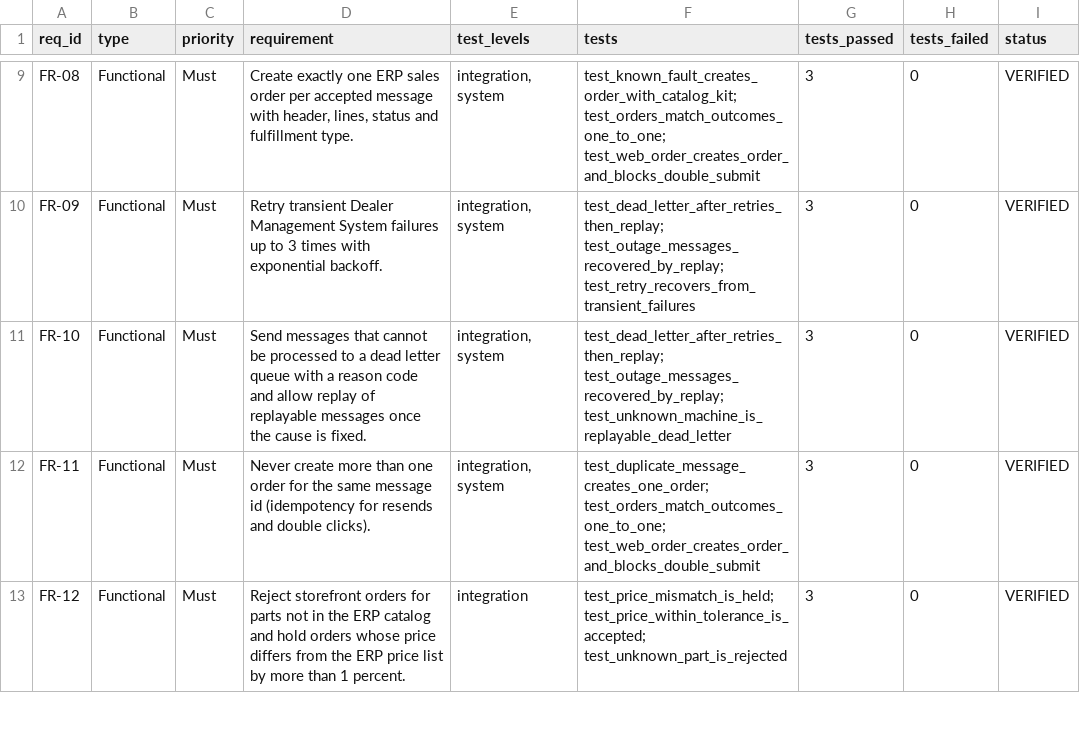
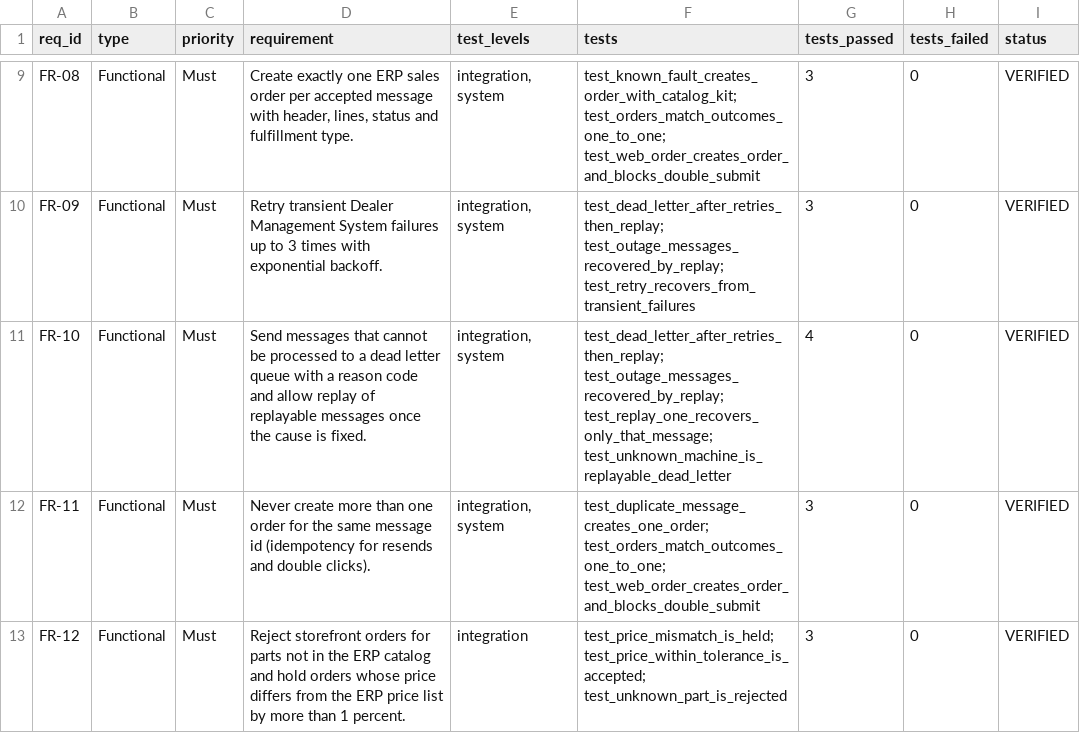
Before and after one commit to AlexaGonzalesTuesta/equipment-parts-integration-hub, a CSV file: docs/requirements_traceability.csv, drawn as a sheet; only a part is shown, gaps mark what is left out.

```diff
--- a/docs/requirements_traceability.csv
+++ b/docs/requirements_traceability.csv
@@ -10,3 +10,3 @@ FR-08,Functional,Must,"Create exactly one ERP sales order per accepted message w
 FR-09,Functional,Must,Retry transient Dealer Management System failures up to 3 times with exponential backoff.,"integration, system",test_dead_letter_after_retries_then_replay; test_outage_messages_recovered_by_replay; test_retry_recovers_from_transient_failures,3,0,VERIFIED
-FR-10,Functional,Must,Send messages that cannot be processed to a dead letter queue with a reason code and allow replay of replayable messages once the cause is fixed.,"integration, system",test_dead_letter_after_retries_then_replay; test_outage_messages_recovered_by_replay; test_unknown_machine_is_replayable_dead_letter,3,0,VERIFIED
+FR-10,Functional,Must,Send messages that cannot be processed to a dead letter queue with a reason code and allow replay of replayable messages once the cause is fixed.,"integration, system",test_dead_letter_after_retries_then_replay; test_outage_messages_recovered_by_replay; test_replay_one_recovers_only_that_message; test_unknown_machine_is_replayable_dead_letter,4,0,VERIFIED
 FR-11,Functional,Must,Never create more than one order for the same message id (idempotency for resends and double clicks).,"integration, system",test_duplicate_message_creates_one_order; test_orders_match_outcomes_one_to_one; test_web_order_creates_order_and_blocks_double_submit,3,0,VERIFIED
```
Also changed, not shown: 9 other files.
